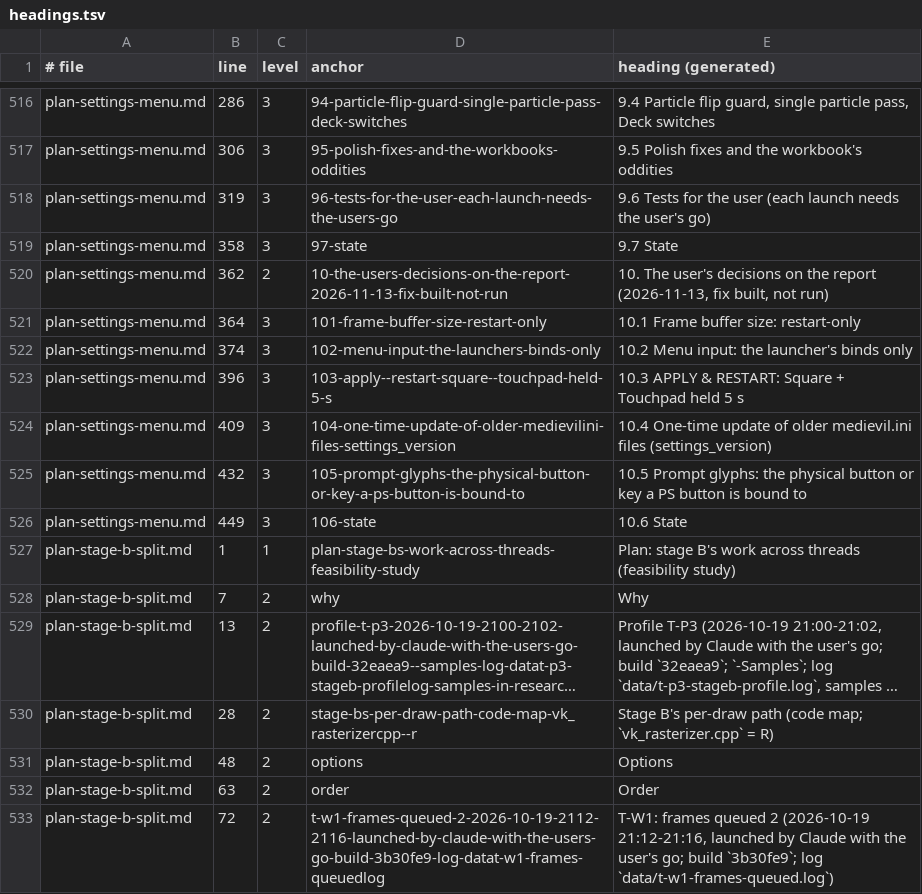
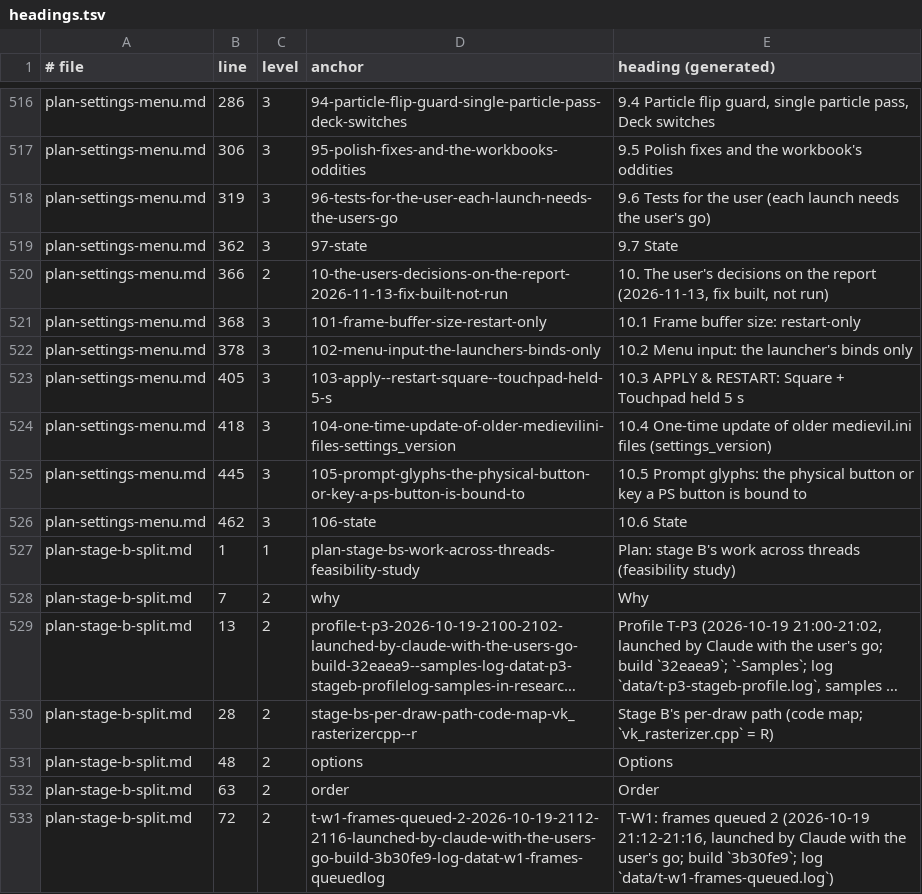
Before and after one commit to BevelTipDrip/medievil_2019_pc_port, a TSV file: research/patches/_facts/headings.tsv, drawn as a sheet; only a part is shown, gaps mark what is left out; long unchanged cells end in ….

```diff
--- a/research/patches/_facts/headings.tsv
+++ b/research/patches/_facts/headings.tsv
@@ -518,10 +518,10 @@ plan-settings-menu.md	306	3	95-polish-fixes-and-the-workbooks-oddities	9.5 Polis
 plan-settings-menu.md	319	3	96-tests-for-the-user-each-launch-needs-the-users-go	9.6 Tests for the user (each launch needs the user's go)
-plan-settings-menu.md	358	3	97-state	9.7 State
-plan-settings-menu.md	362	2	10-the-users-decisions-on-the-report-2026-11-13-fix-built-not-run	10. The user's decisions on the report (2026-11-13, fix built, not run)
-plan-settings-menu.md	364	3	101-frame-buffer-size-restart-only	10.1 Frame buffer size: restart-only
-plan-settings-menu.md	374	3	102-menu-input-the-launchers-binds-only	10.2 Menu input: the launcher's binds only
-plan-settings-menu.md	396	3	103-apply--restart-square--touchpad-held-5-s	10.3 APPLY & RESTART: Square + Touchpad held 5 s
-plan-settings-menu.md	409	3	104-one-time-update-of-older-medievilini-files-settings_version	10.4 One-time update of older medievil.ini files (settings_version)
-plan-settings-menu.md	432	3	105-prompt-glyphs-the-physical-button-or-key-a-ps-button-is-bound-to	10.5 Prompt glyphs: the physical button or key a PS button is bound to
-plan-settings-menu.md	449	3	106-state	10.6 State
+plan-settings-menu.md	362	3	97-state	9.7 State
+plan-settings-menu.md	366	2	10-the-users-decisions-on-the-report-2026-11-13-fix-built-not-run	10. The user's decisions on the report (2026-11-13, fix built, not run)
+plan-settings-menu.md	368	3	101-frame-buffer-size-restart-only	10.1 Frame buffer size: restart-only
+plan-settings-menu.md	378	3	102-menu-input-the-launchers-binds-only	10.2 Menu input: the launcher's binds only
+plan-settings-menu.md	405	3	103-apply--restart-square--touchpad-held-5-s	10.3 APPLY & RESTART: Square + Touchpad held 5 s
+plan-settings-menu.md	418	3	104-one-time-update-of-older-medievilini-files-settings_version	10.4 One-time update of older medievil.ini files (settings_version)
+plan-settings-menu.md	445	3	105-prompt-glyphs-the-physical-button-or-key-a-ps-button-is-bound-to	10.5 Prompt glyphs: the physical button or key a PS button is bound to
+plan-settings-menu.md	462	3	106-state	10.6 State
 plan-stage-b-split.md	1	1	plan-stage-bs-work-across-threads-feasibility-study	Plan: stage B's work across threads (feasibility study)
```
Also changed, not shown: research/patches/_facts/commits.tsv, research/patches/_facts/switches.tsv, 8 other files.
